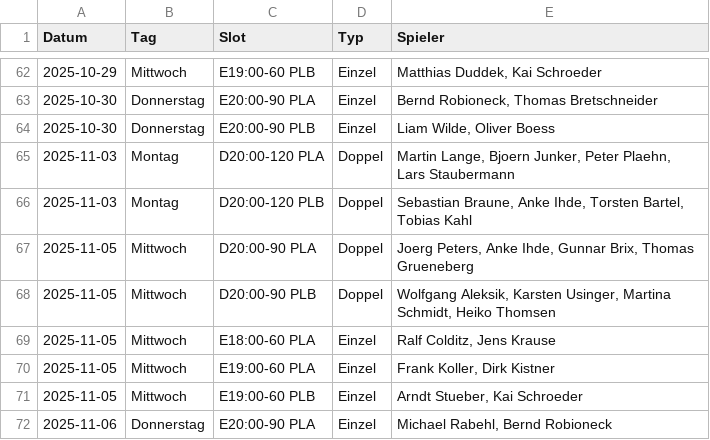
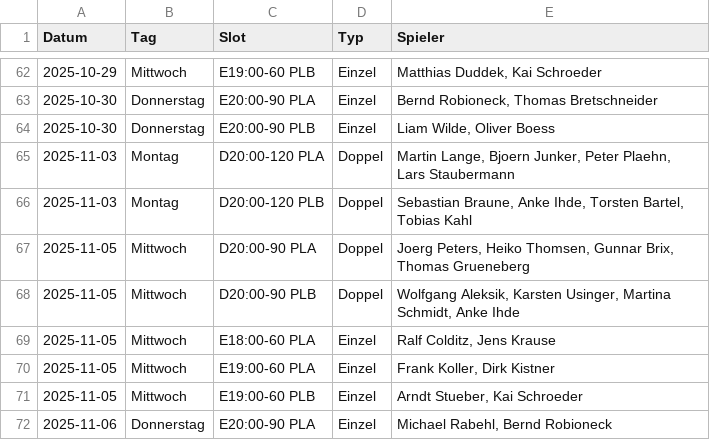
Before and after one commit to liamw8lde/Winter-2024_2025-Training-PLan, a CSV file: Winterplan.csv, drawn as a sheet; only a part is shown, gaps mark what is left out.

Commit message:
Swap Anke Ihde ↔ Heiko Thomsen on 2025-11-05

```diff
--- a/Winterplan.csv
+++ b/Winterplan.csv
@@ -66,4 +66,4 @@ Datum,Tag,Slot,Typ,Spieler
 2025-11-03,Montag,D20:00-120 PLB,Doppel,"Sebastian Braune, Anke Ihde, Torsten Bartel, Tobias Kahl"
-2025-11-05,Mittwoch,D20:00-90 PLA,Doppel,"Joerg Peters, Anke Ihde, Gunnar Brix, Thomas Grueneberg"
-2025-11-05,Mittwoch,D20:00-90 PLB,Doppel,"Wolfgang Aleksik, Karsten Usinger, Martina Schmidt, Heiko Thomsen"
+2025-11-05,Mittwoch,D20:00-90 PLA,Doppel,"Joerg Peters, Heiko Thomsen, Gunnar Brix, Thomas Grueneberg"
+2025-11-05,Mittwoch,D20:00-90 PLB,Doppel,"Wolfgang Aleksik, Karsten Usinger, Martina Schmidt, Anke Ihde"
 2025-11-05,Mittwoch,E18:00-60 PLA,Einzel,"Ralf Colditz, Jens Krause"
```
